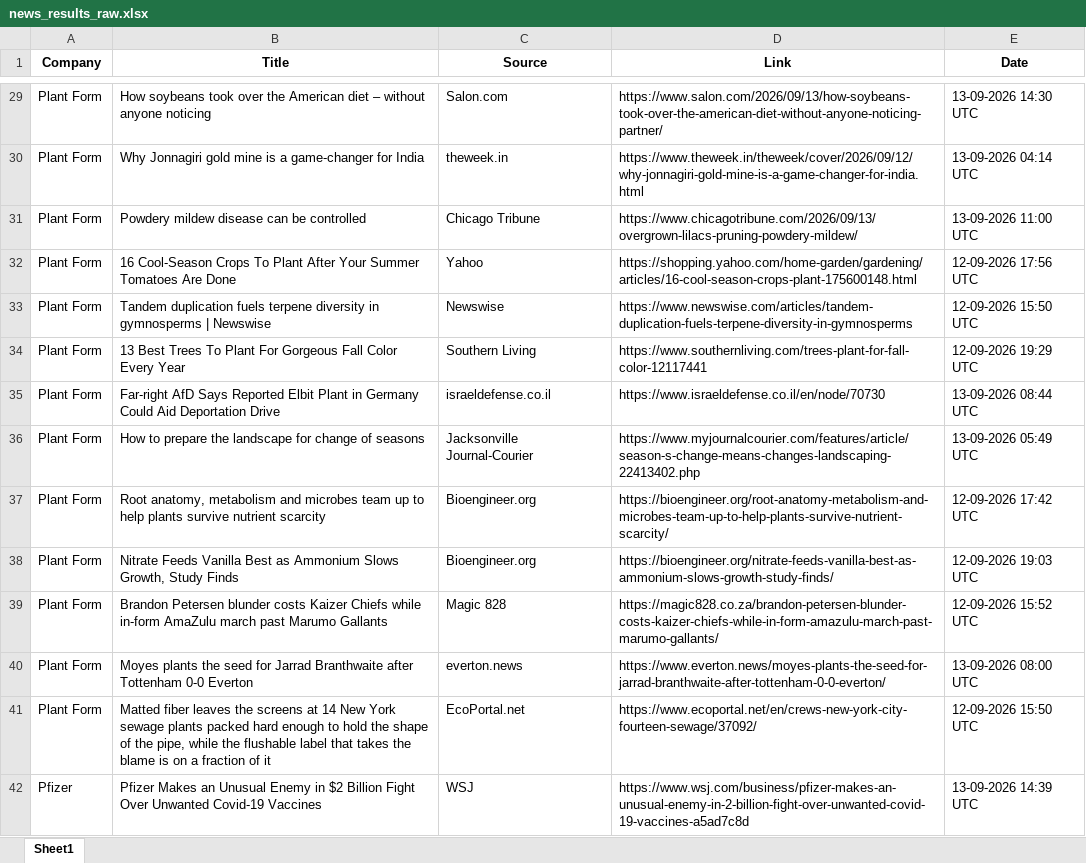
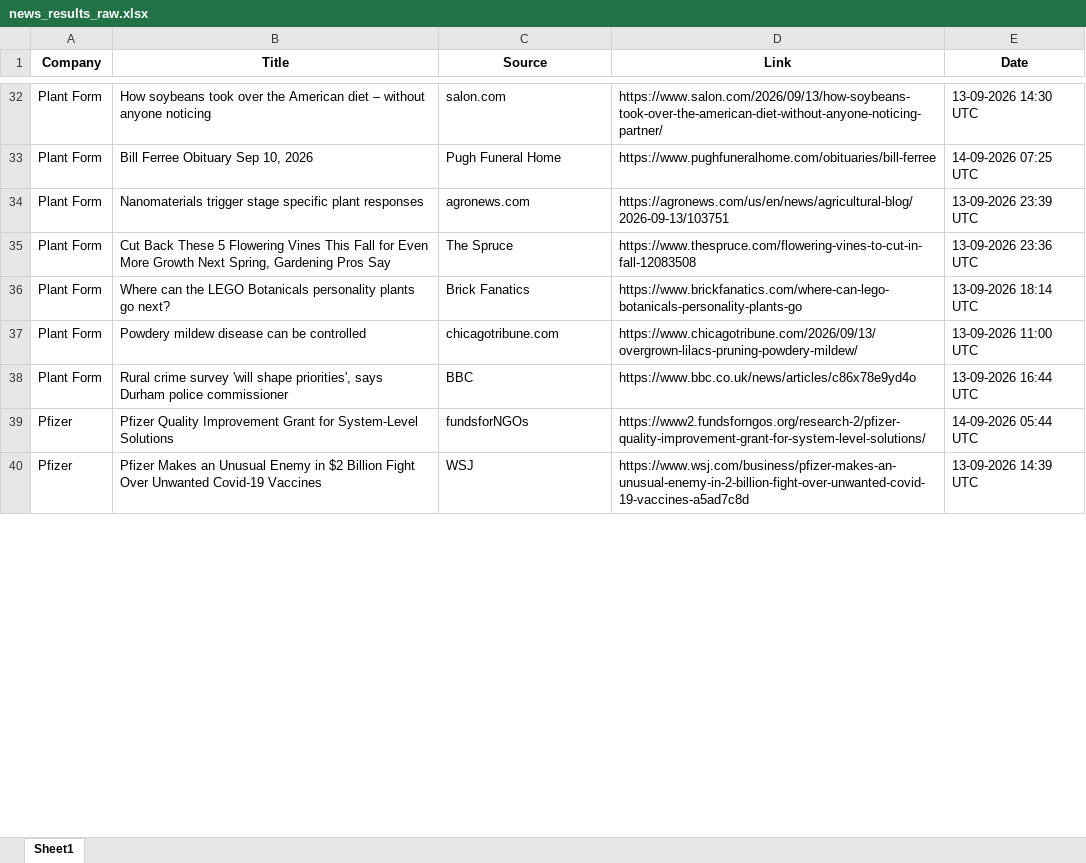
Before and after one commit to synapseKrishna/Ved, an Excel workbook: news_results_raw.xlsx, sheet Sheet1, drawn as a sheet; only a part is shown, gaps mark what is left out; values as stored, in another font and other column widths than the file's, no borders; removed rows and columns are numbered as before the commit, all else as after; the diff covers the shown part only; the diff names each change by its address in the sheet, - before the commit and + after, or states it on an @@ line.

```diff
--- a/news_results_raw.xlsx (sheet Sheet1)
+++ b/news_results_raw.xlsx (sheet Sheet1)
-C32 (Source): Salon.com
+C32 (Source): salon.com
-row 30: Plant Form | Why Jonnagiri gold mine is a game-changer for India | theweek.in | https://www.theweek.in/theweek/cover/2026/09/12/why-jonnagiri-gold-mine-is-a-game-changer-for-india.html | 13-09-2026 04:14 UTC
-B33 (Title): Powdery mildew disease can be controlled
+B33 (Title): Bill Ferree Obituary Sep 10, 2026
-C33 (Source): Chicago Tribune
+C33 (Source): Pugh Funeral Home
-D33 (Link): https://www.chicagotribune.com/2026/09/13/overgrown-lilacs-pruning-powdery-mildew/
+D33 (Link): https://www.pughfuneralhome.com/obituaries/bill-ferree
-E33 (Date): 13-09-2026 11:00 UTC
+E33 (Date): 14-09-2026 07:25 UTC
-row 32: Plant Form | 16 Cool-Season Crops To Plant After Your Summer Tomatoes Are Done | Yahoo | https://shopping.yahoo.com/home-garden/gardening/articles/16-cool-season-crops-plant-175600148.html | 12-09-2026 17:56 UTC
-B34 (Title): Tandem duplication fuels terpene diversity in gymnosperms | Newswise
+B34 (Title): Nanomaterials trigger stage specific plant responses
-C34 (Source): Newswise
+C34 (Source): agronews.com
-D34 (Link): https://www.newswise.com/articles/tandem-duplication-fuels-terpene-diversity-in-gymnosperms
+D34 (Link): https://agronews.com/us/en/news/agricultural-blog/2026-09-13/103751
-E34 (Date): 12-09-2026 15:50 UTC
+E34 (Date): 13-09-2026 23:39 UTC
-B35 (Title): 13 Best Trees To Plant For Gorgeous Fall Color Every Year
+B35 (Title): Cut Back These 5 Flowering Vines This Fall for Even More Growth Next Spring, Gardening Pros Say
-C35 (Source): Southern Living
+C35 (Source): The Spruce
-D35 (Link): https://www.southernliving.com/trees-plant-for-fall-color-12117441
+D35 (Link): https://www.thespruce.com/flowering-vines-to-cut-in-fall-12083508
-E35 (Date): 12-09-2026 19:29 UTC
+E35 (Date): 13-09-2026 23:36 UTC
-row 35: Plant Form | Far-right AfD Says Reported Elbit Plant in Germany Could Aid Deportation Drive | israeldefense.co.il | https://www.israeldefense.co.il/en/node/70730 | 13-09-2026 08:44 UTC
-B36 (Title): How to prepare the landscape for change of seasons
+B36 (Title): Where can the LEGO Botanicals personality plants go next?
-C36 (Source): Jacksonville Journal-Courier
+C36 (Source): Brick Fanatics
-D36 (Link): https://www.myjournalcourier.com/features/article/season-s-change-means-changes-landscaping-22413402.php
+D36 (Link): https://www.brickfanatics.com/where-can-lego-botanicals-personality-plants-go
-E36 (Date): 13-09-2026 05:49 UTC
+E36 (Date): 13-09-2026 18:14 UTC
-row 37: Plant Form | Root anatomy, metabolism and microbes team up to help plants survive nutrient scarcity | Bioengineer.org | https://bioengineer.org/root-anatomy-metabolism-and-microbes-team-up-to-help-plants-survive-nutrient-scarcity/ | 12-09-2026 17:42 UTC
-B37 (Title): Nitrate Feeds Vanilla Best as Ammonium Slows Growth, Study Finds
+B37 (Title): Powdery mildew disease can be controlled
-C37 (Source): Bioengineer.org
+C37 (Source): chicagotribune.com
-D37 (Link): https://bioengineer.org/nitrate-feeds-vanilla-best-as-ammonium-slows-growth-study-finds/
+D37 (Link): https://www.chicagotribune.com/2026/09/13/overgrown-lilacs-pruning-powdery-mildew/
-E37 (Date): 12-09-2026 19:03 UTC
+E37 (Date): 13-09-2026 11:00 UTC
-B38 (Title): Brandon Petersen blunder costs Kaizer Chiefs while in-form AmaZulu march past Marumo Gallants
+B38 (Title): Rural crime survey 'will shape priorities', says Durham police commissioner
-C38 (Source): Magic 828
+C38 (Source): BBC
-D38 (Link): https://magic828.co.za/brandon-petersen-blunder-costs-kaizer-chiefs-while-in-form-amazulu-march-past-marumo-gallants/
+D38 (Link): https://www.bbc.co.uk/news/articles/c86x78e9yd4o
-E38 (Date): 12-09-2026 15:52 UTC
+E38 (Date): 13-09-2026 16:44 UTC
-row 40: Plant Form | Moyes plants the seed for Jarrad Branthwaite after Tottenham 0-0 Everton | everton.news | https://www.everton.news/moyes-plants-the-seed-for-jarrad-branthwaite-after-tottenham-0-0-everton/ | 13-09-2026 08:00 UTC
-row 41: Plant Form | Matted fiber leaves the screens at 14 New York sewage plants packed hard enough to hold the shape of the pipe, while the flushable label that takes the blame is on a fraction of it | EcoPortal.net | https://www.ecoportal.net/en/crews-new-york-city-fourteen-sewage/37092/ | 12-09-2026 15:50 UTC
+row 39: Pfizer | Pfizer Quality Improvement Grant for System-Level Solutions | fundsforNGOs | https://www2.fundsforngos.org/research-2/pfizer-quality-improvement-grant-for-system-level-solutions/ | 14-09-2026 05:44 UTC
```
Also changed, not shown: 40 added rows, 20 removed rows and 184 edited cells elsewhere in this sheet, news_results.xlsx.
